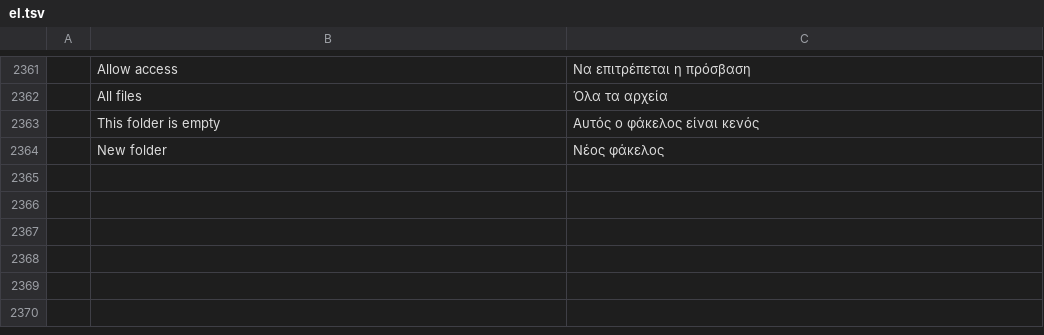
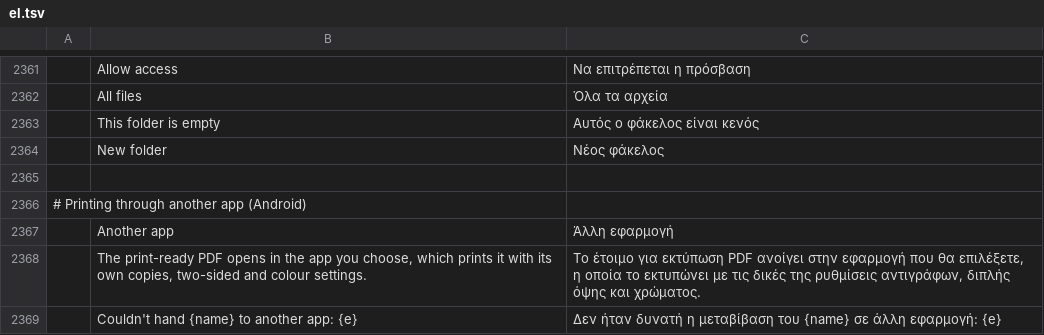
Before and after one commit to mesix971/pdfcraft, a TSV file: crates/ui-egui/src/i18n/el.tsv, drawn as a sheet; only a part is shown, gaps mark what is left out; the diff names each change by its address in the sheet, - before the commit and + after, or states it on an @@ line.

```diff
--- a/crates/ui-egui/src/i18n/el.tsv
+++ b/crates/ui-egui/src/i18n/el.tsv
+row 2365: (empty)
+row 2366: # Printing through another app (Android)
+row 2367:  | Another app | Άλλη εφαρμογή
+row 2368:  | The print-ready PDF opens in the app you choose, which prints it with its own copies, two-sided and colour settings. | Το έτοιμο για εκτύπωση PDF ανοίγει στην εφαρμογή που θα επιλέξετε, η οποία το εκτυπώνει με τις δικές της ρυθμίσεις αντιγράφων, διπλής όψης και χρώματος.
+row 2369:  | Couldn't hand {name} to another app: {e} | Δεν ήταν δυνατή η μεταβίβαση του {name} σε άλλη εφαρμογή: {e}
```
Also changed, not shown: crates/ui-egui/src/i18n/bg.tsv, crates/ui-egui/src/i18n/kk.tsv, 28 other files.
